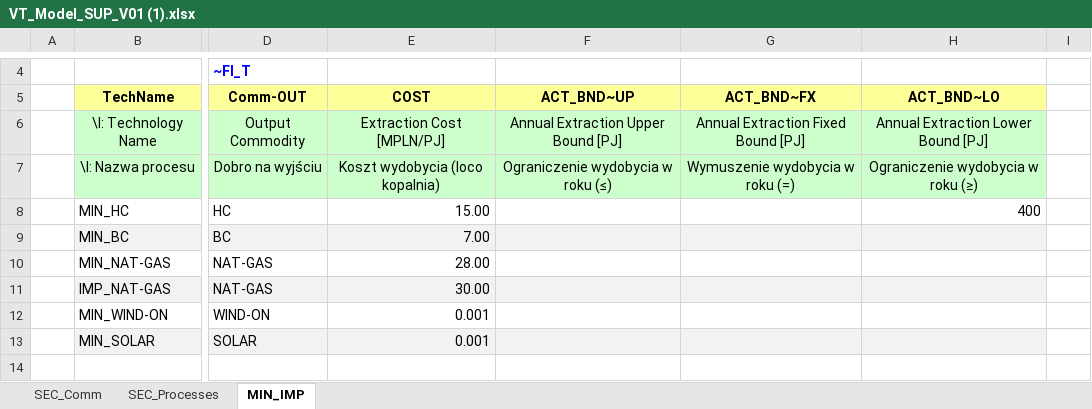
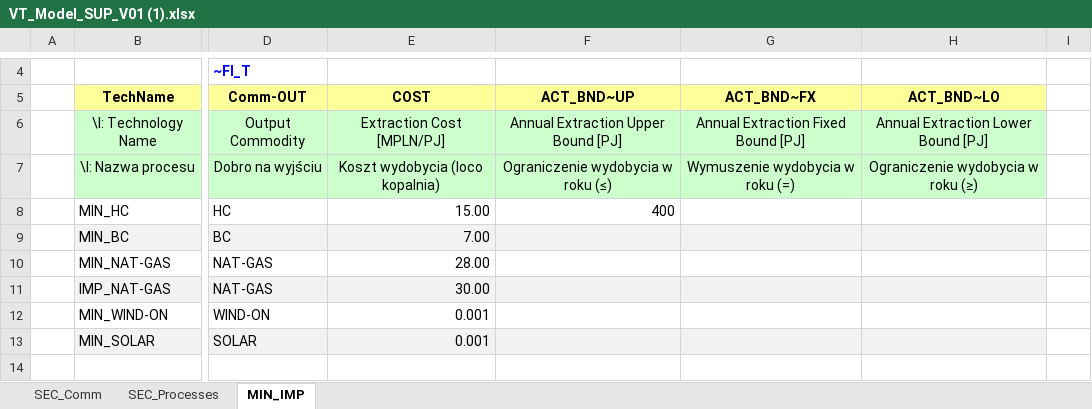
Before and after one commit to alerebi/vedaonline, an Excel workbook: VT_Model_SUP_V01 (1).xlsx, sheet MIN_IMP, drawn as a sheet; only a part is shown, gaps mark what is left out; values as stored, in another font and other column widths than the file's, no borders; the diff names each change by its address in the sheet, - before the commit and + after, or states it on an @@ line.

Commit message:
Add files via upload

```diff
--- a/VT_Model_SUP_V01 (1).xlsx (sheet MIN_IMP)
+++ b/VT_Model_SUP_V01 (1).xlsx (sheet MIN_IMP)
-F8 (ACT_BND~UP): (empty)
+F8 (ACT_BND~UP): 400
-H8 (ACT_BND~LO): 400
+H8 (ACT_BND~LO): (empty)
```
